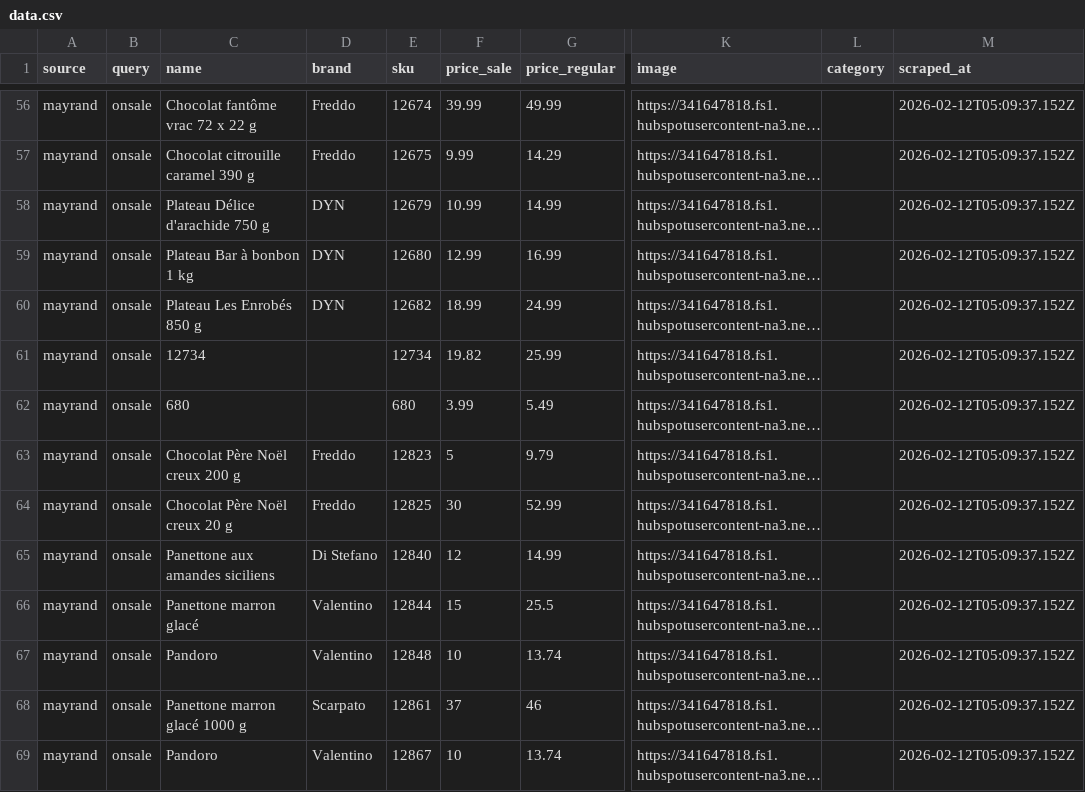
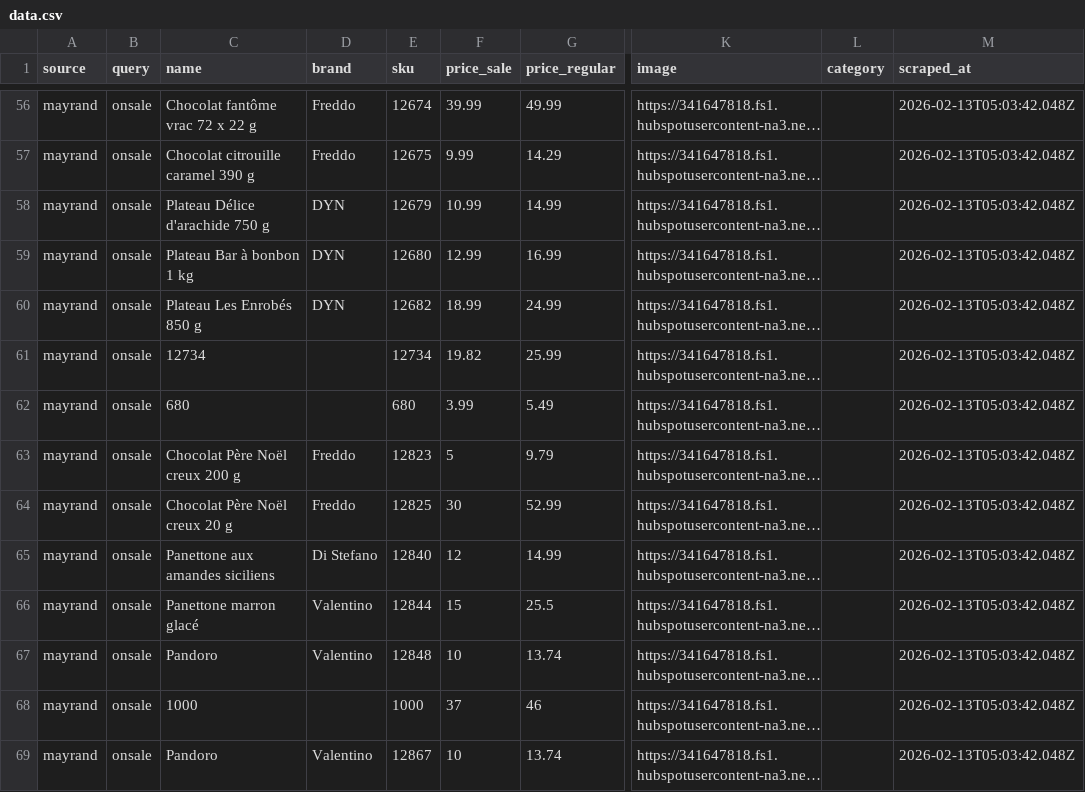
Before and after one commit to Olivier-cousineau/mayrand, a CSV file: public/mayrand/onsale/data.csv, drawn as a sheet; only a part is shown, gaps mark what is left out; long unchanged cells end in …; the diff covers the shown part only; the diff names each change by its address in the sheet, - before the commit and + after, or states it on an @@ line.

```diff
--- a/public/mayrand/onsale/data.csv
+++ b/public/mayrand/onsale/data.csv
-M56:M69 (scraped_at): 2026-02-12T05:09:37.152Z
+M56:M69 (scraped_at): 2026-02-13T05:03:42.048Z
-C68 (name): Panettone marron glacé 1000 g
+C68 (name): 1000
-D68 (brand): Scarpato
+D68 (brand): (empty)
-E68 (sku): 12861
+E68 (sku): 1000
```
Also changed, not shown: 141 edited cells elsewhere in this file, 1 other file.
